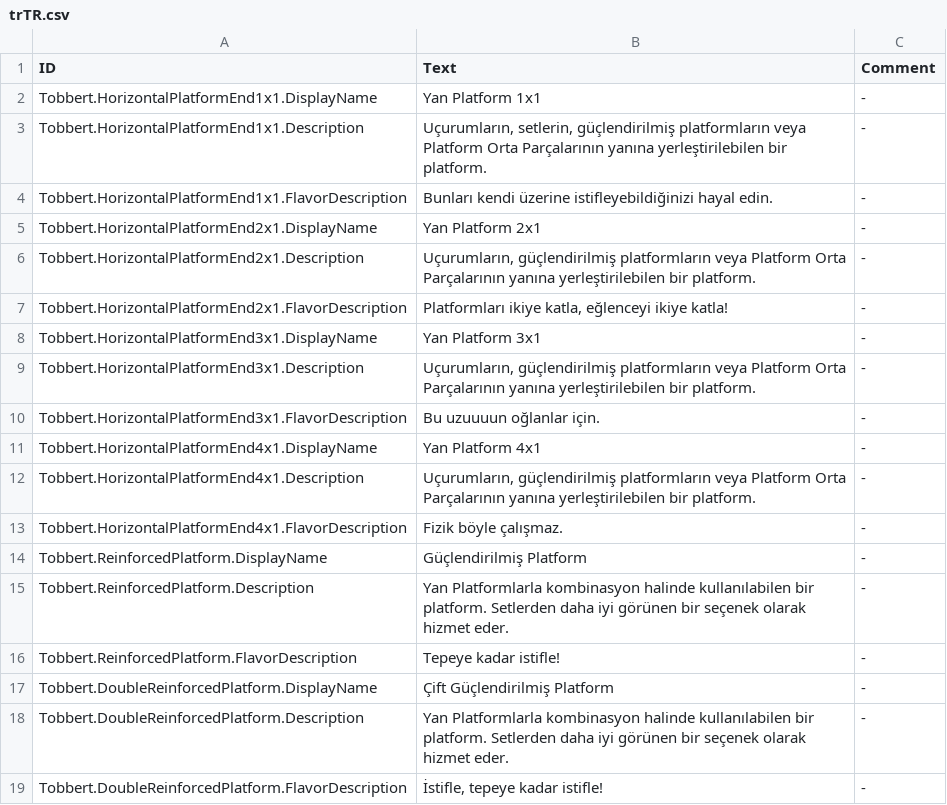
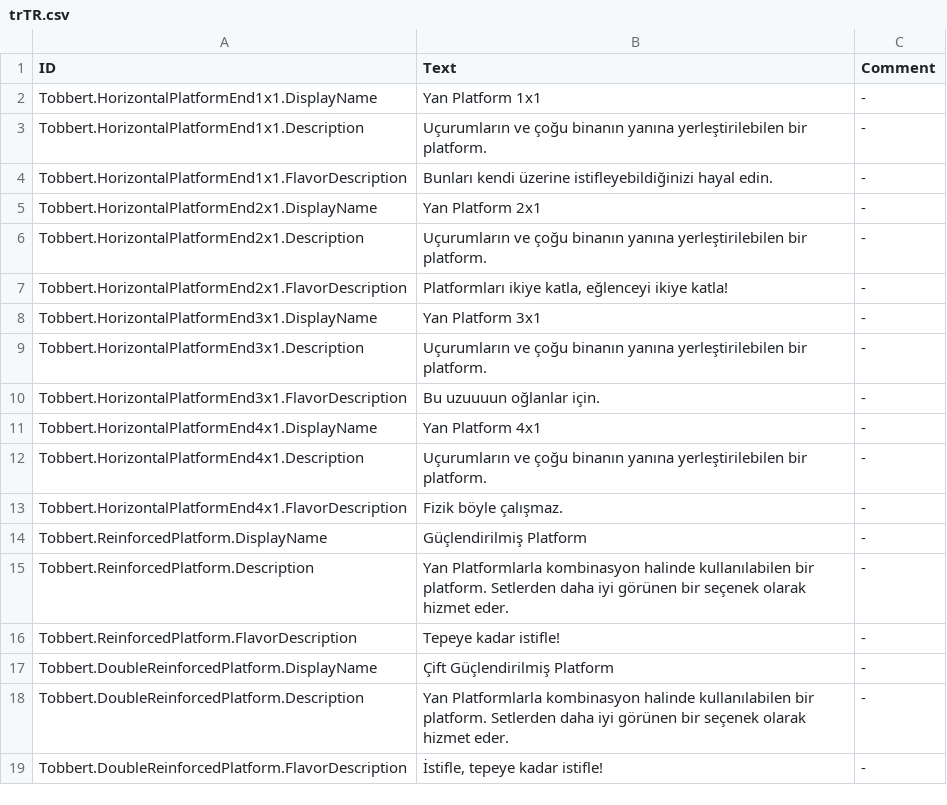
Before and after one commit to calloatti/More-Platforms, a CSV file: Version-1.0/Localizations/trTR.csv, drawn as a sheet; only a part is shown.

```diff
--- a/Version-1.0/Localizations/trTR.csv
+++ b/Version-1.0/Localizations/trTR.csv
@@ -2,12 +2,12 @@ ID,Text,Comment
 Tobbert.HorizontalPlatformEnd1x1.DisplayName,"Yan Platform 1x1","-"
-Tobbert.HorizontalPlatformEnd1x1.Description,"Uçurumların, setlerin, güçlendirilmiş platformların veya Platform Orta Parçalarının yanına yerleştirilebilen bir platform.","-"
+Tobbert.HorizontalPlatformEnd1x1.Description,"Uçurumların ve çoğu binanın yanına yerleştirilebilen bir platform.","-"
 Tobbert.HorizontalPlatformEnd1x1.FlavorDescription,"Bunları kendi üzerine istifleyebildiğinizi hayal edin.","-"
 Tobbert.HorizontalPlatformEnd2x1.DisplayName,"Yan Platform 2x1","-"
-Tobbert.HorizontalPlatformEnd2x1.Description,"Uçurumların, güçlendirilmiş platformların veya Platform Orta Parçalarının yanına yerleştirilebilen bir platform.","-"
+Tobbert.HorizontalPlatformEnd2x1.Description,"Uçurumların ve çoğu binanın yanına yerleştirilebilen bir platform.","-"
 Tobbert.HorizontalPlatformEnd2x1.FlavorDescription,"Platformları ikiye katla, eğlenceyi ikiye katla!","-"
 Tobbert.HorizontalPlatformEnd3x1.DisplayName,"Yan Platform 3x1","-"
-Tobbert.HorizontalPlatformEnd3x1.Description,"Uçurumların, güçlendirilmiş platformların veya Platform Orta Parçalarının yanına yerleştirilebilen bir platform.","-"
+Tobbert.HorizontalPlatformEnd3x1.Description,"Uçurumların ve çoğu binanın yanına yerleştirilebilen bir platform.","-"
 Tobbert.HorizontalPlatformEnd3x1.FlavorDescription,"Bu uzuuuun oğlanlar için.","-"
 Tobbert.HorizontalPlatformEnd4x1.DisplayName,"Yan Platform 4x1","-"
-Tobbert.HorizontalPlatformEnd4x1.Description,"Uçurumların, güçlendirilmiş platformların veya Platform Orta Parçalarının yanına yerleştirilebilen bir platform.","-"
+Tobbert.HorizontalPlatformEnd4x1.Description,"Uçurumların ve çoğu binanın yanına yerleştirilebilen bir platform.","-"
 Tobbert.HorizontalPlatformEnd4x1.FlavorDescription,"Fizik böyle çalışmaz.","-"
```
Also changed, not shown: Version-1.0/Localizations/jaJP.csv, Version-1.0/Localizations/plPL.csv, 37 other files.
